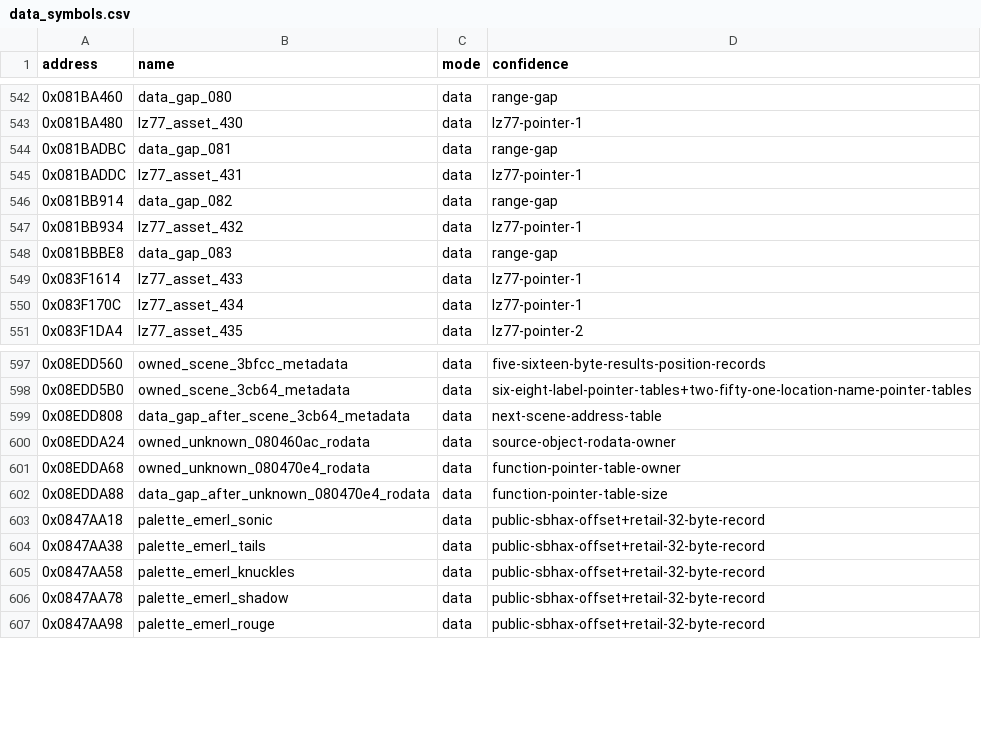
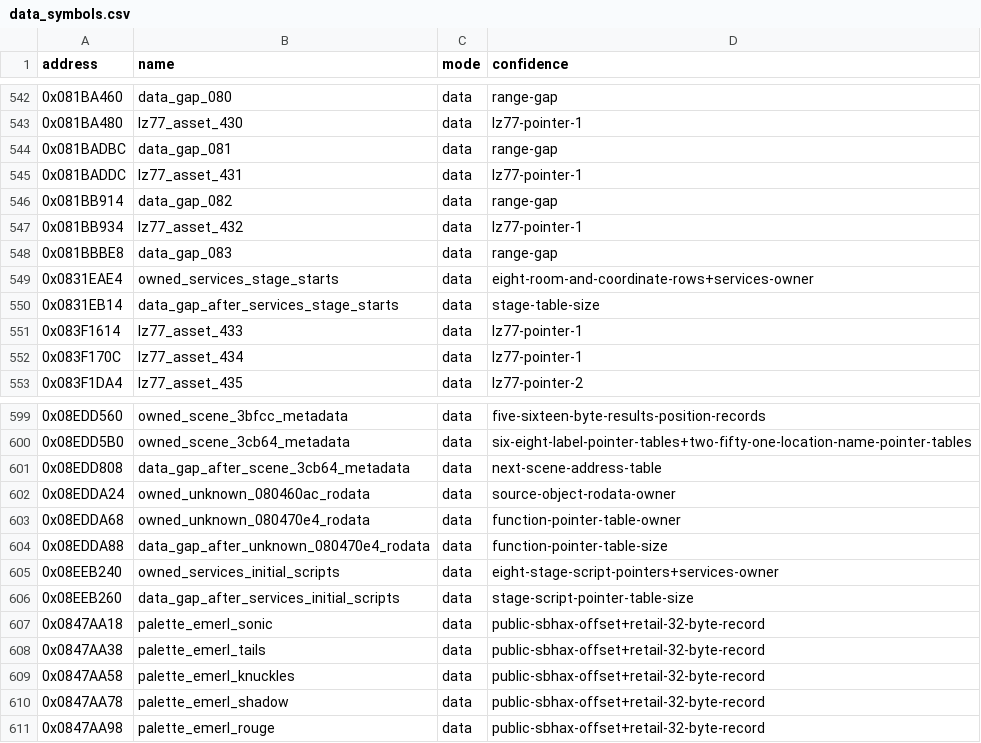
Before and after one commit to cypressru/SonicBattleDecomp, a CSV file: config/BSBE78/data_symbols.csv, drawn as a sheet; only a part is shown, gaps mark what is left out; the diff names each change by its address in the sheet, - before the commit and + after, or states it on an @@ line.

Commit message:
Match complete scene services TU in C++

```diff
--- a/config/BSBE78/data_symbols.csv
+++ b/config/BSBE78/data_symbols.csv
+row 549: 0x0831EAE4 | owned_services_stage_starts | data | eight-room-and-coordinate-rows+services-owner
+row 550: 0x0831EB14 | data_gap_after_services_stage_starts | data | stage-table-size
+row 605: 0x08EEB240 | owned_services_initial_scripts | data | eight-stage-script-pointers+services-owner
+row 606: 0x08EEB260 | data_gap_after_services_initial_scripts | data | stage-script-pointer-table-size
```
Also changed, not shown: 7 other files.
